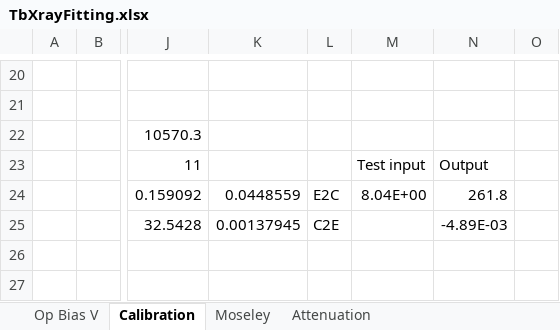
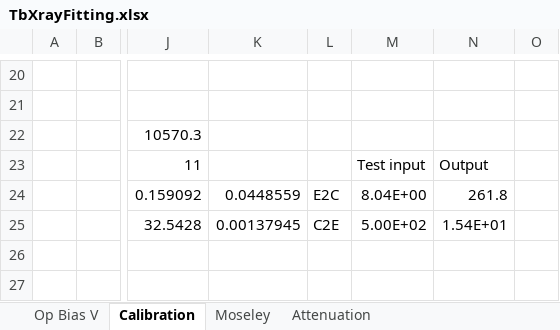
Before and after one commit to OceanNuclear/DataAnalysis-NLab, an Excel workbook: Xrays/Resolution/vsBiasVoltage/TbXrayFitting.xlsx, sheet Calibration, drawn as a sheet; only a part is shown, gaps mark what is left out; values as stored, in another font and other column widths than the file's, no borders; the diff names each change by its address in the sheet, - before the commit and + after, or states it on an @@ line.

```diff
--- a/Xrays/Resolution/vsBiasVoltage/TbXrayFitting.xlsx (sheet Calibration)
+++ b/Xrays/Resolution/vsBiasVoltage/TbXrayFitting.xlsx (sheet Calibration)
-M25: (empty)
+M25: 5.00E+02
-N25: -4.89E-03
+N25: 1.54E+01
```
Also changed, not shown: sheet Attenuation, sheet Moseley, formulas that keep their value, charts or pictures, HPGeEnviro/ResolutionVSBias.xlsx, 54 other files.
